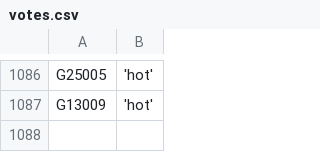
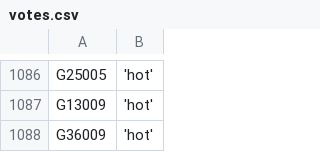
Before and after one commit to zschutzman/districts-lol-data, a CSV file: _data/hot-or-not/votes.csv, drawn as a sheet; only a part is shown, gaps mark what is left out.

```diff
--- a/_data/hot-or-not/votes.csv
+++ b/_data/hot-or-not/votes.csv
@@ -1087 +1087,2 @@ G25005, 'hot'
 G13009, 'hot'
+G36009, 'hot'
```
Also changed, not shown: _data/hot-or-not/aggregate.csv, 2 other files.
